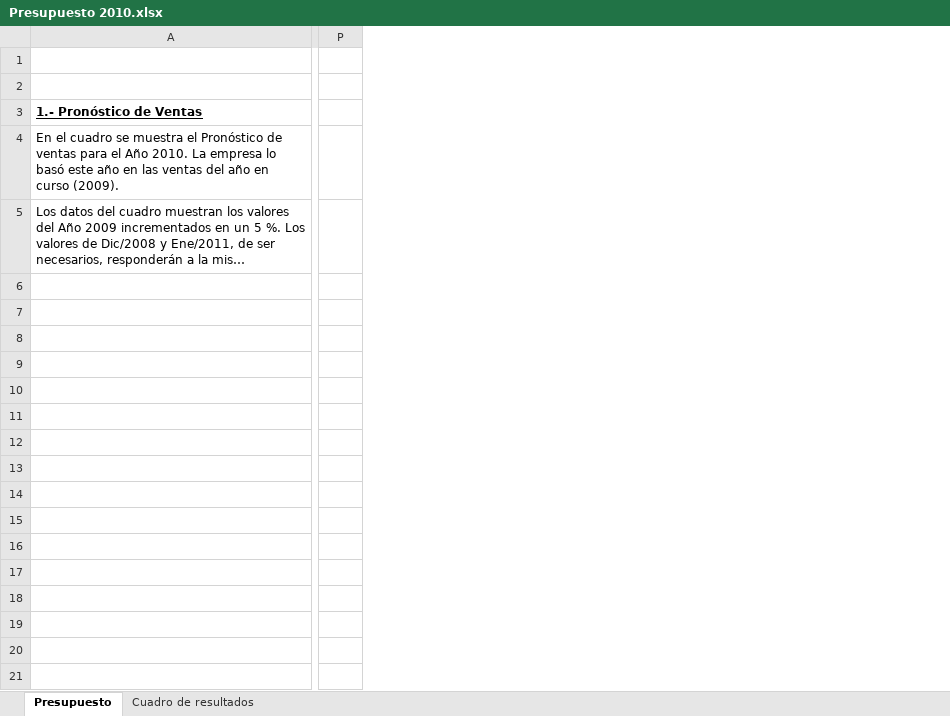
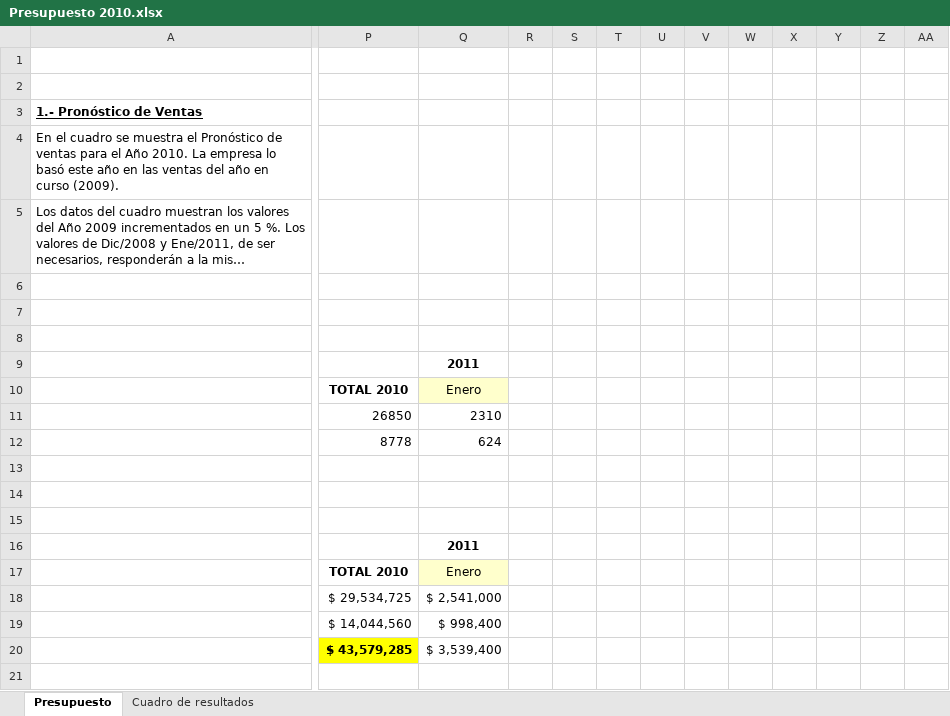
Before and after one commit to GiaCo0811/mgonzel, an Excel workbook: Materias/Informacion en las Organizaciones/TP/TP-presupuesto/Presupuesto 2010.xlsx, sheet Presupuesto, drawn as a sheet; only a part is shown, gaps mark what is left out; long unchanged cells end in …; values as stored, in another font and other column widths than the file's, no borders; removed rows and columns are numbered as before the commit, all else as after; rows hold the shown columns only; the diff covers the shown part only; the diff names each change by its address in the sheet, - before the commit and + after, or states it on an @@ line.

Commit message:
tp presupuesto

```diff
--- a/Materias/Informacion en las Organizaciones/TP/TP-presupuesto/Presupuesto 2010.xlsx (sheet Presupuesto)
+++ b/Materias/Informacion en las Organizaciones/TP/TP-presupuesto/Presupuesto 2010.xlsx (sheet Presupuesto)
-column P, empty
+column P, empty
+column Q, empty
+column R, empty
+column S, empty
+column T, empty
+column U, empty
+column V, empty
+column W, empty
+column X, empty
+column Y, empty
+column Z, empty
+column AA, empty
-row 9: (empty)
-row 10: (empty)
-row 11: (empty)
-row 12: (empty)
+row 9:  |  | 2011
+row 10:  | TOTAL 2010 | Enero
+row 11:  | 26850 | 2310
+row 12:  | 8778 | 624
-row 16: (empty)
-row 17: (empty)
-row 18: (empty)
-row 19: (empty)
-row 20: (empty)
+row 16:  |  | 2011
+row 17:  | TOTAL 2010 | Enero
+row 18:  | $ 29,534,725 | $ 2,541,000
+row 19:  | $ 14,044,560 | $ 998,400
+row 20:  | $ 43,579,285 | $ 3,539,400
```
Also changed, not shown: 40 added rows, 7 removed rows, 1 moved row, 11 added columns, 7 edited cells and cell formats elsewhere in this sheet, formulas that keep their value.
